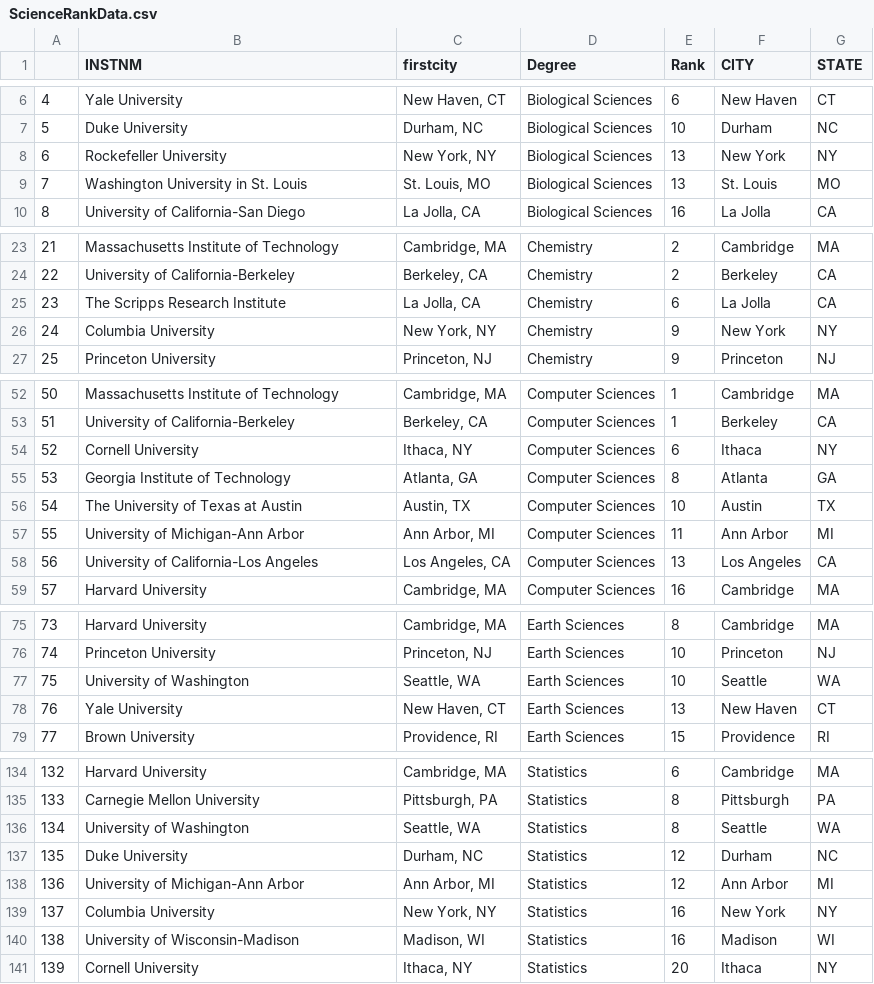
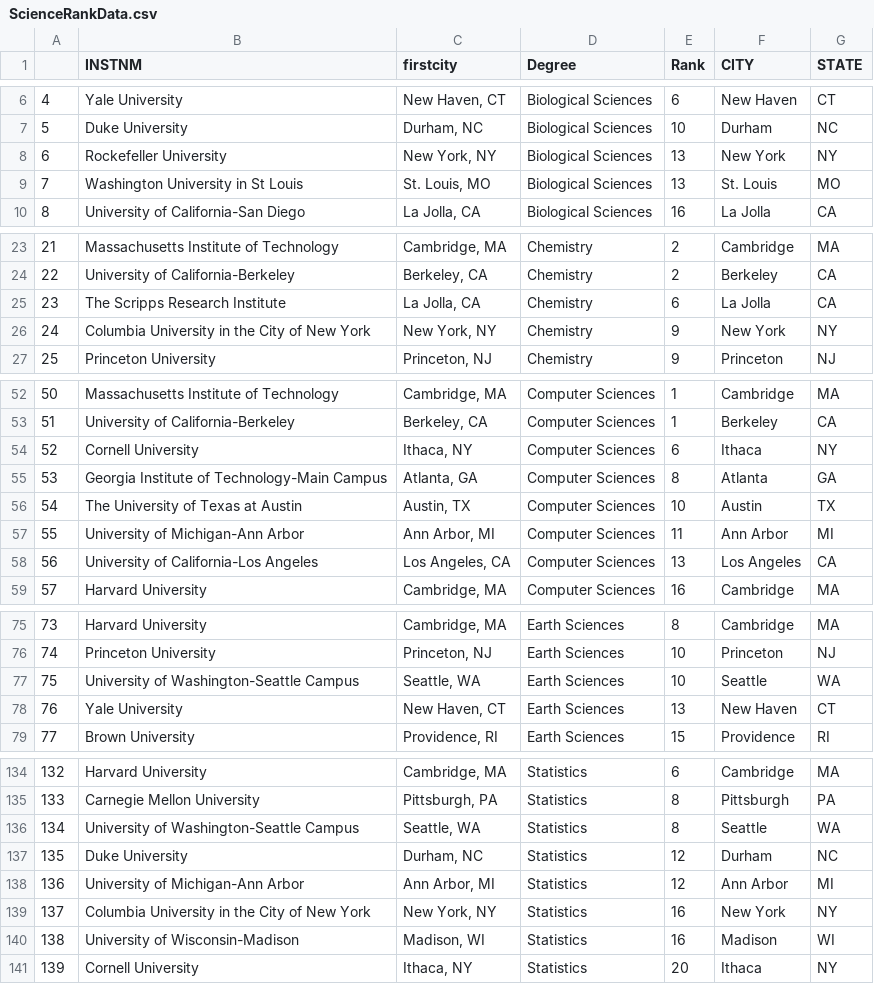
Before and after one commit to dianess/Brute-Force-Grad-College-Rankings-Map, a CSV file: Universities_for_Science/data/ScienceRankData.csv, drawn as a sheet; only a part is shown, gaps mark what is left out; the diff covers the shown part only.

```diff
--- a/Universities_for_Science/data/ScienceRankData.csv
+++ b/Universities_for_Science/data/ScienceRankData.csv
@@ -8,3 +8,3 @@
 6,Rockefeller University,"New York, NY",Biological Sciences,13,New York,NY
-7,Washington University in St. Louis,"St. Louis, MO",Biological Sciences,13,St. Louis,MO
+7,Washington University in St Louis,"St. Louis, MO",Biological Sciences,13,St. Louis,MO
 8,University of California-San Diego,"La Jolla, CA",Biological Sciences,16,La Jolla,CA
@@ -25,3 +25,3 @@
 23,The Scripps Research Institute,"La Jolla, CA",Chemistry,6,La Jolla,CA
-24,Columbia University,"New York, NY",Chemistry,9,New York,NY
+24,Columbia University in the City of New York,"New York, NY",Chemistry,9,New York,NY
 25,Princeton University,"Princeton, NJ",Chemistry,9,Princeton,NJ
@@ -54,3 +54,3 @@
 52,Cornell University,"Ithaca, NY",Computer Sciences,6,Ithaca,NY
-53,Georgia Institute of Technology,"Atlanta, GA",Computer Sciences,8,Atlanta,GA
+53,Georgia Institute of Technology-Main Campus,"Atlanta, GA",Computer Sciences,8,Atlanta,GA
 54,The University of Texas at Austin,"Austin, TX",Computer Sciences,10,Austin,TX
@@ -76,3 +76,3 @@
 74,Princeton University,"Princeton, NJ",Earth Sciences,10,Princeton,NJ
-75,University of Washington,"Seattle, WA",Earth Sciences,10,Seattle,WA
+75,University of Washington-Seattle Campus,"Seattle, WA",Earth Sciences,10,Seattle,WA
 76,Yale University,"New Haven, CT",Earth Sciences,13,New Haven,CT
@@ -135,6 +135,6 @@
 133,Carnegie Mellon University,"Pittsburgh, PA",Statistics,8,Pittsburgh,PA
-134,University of Washington,"Seattle, WA",Statistics,8,Seattle,WA
+134,University of Washington-Seattle Campus,"Seattle, WA",Statistics,8,Seattle,WA
 135,Duke University,"Durham, NC",Statistics,12,Durham,NC
 136,University of Michigan-Ann Arbor,"Ann Arbor, MI",Statistics,12,Ann Arbor,MI
-137,Columbia University,"New York, NY",Statistics,16,New York,NY
+137,Columbia University in the City of New York,"New York, NY",Statistics,16,New York,NY
 138,University of Wisconsin-Madison,"Madison, WI",Statistics,16,Madison,WI
```
Also changed, not shown: 12 edited cells elsewhere in this file, Universities/data/UniversityRankData.csv, 4 other files.
